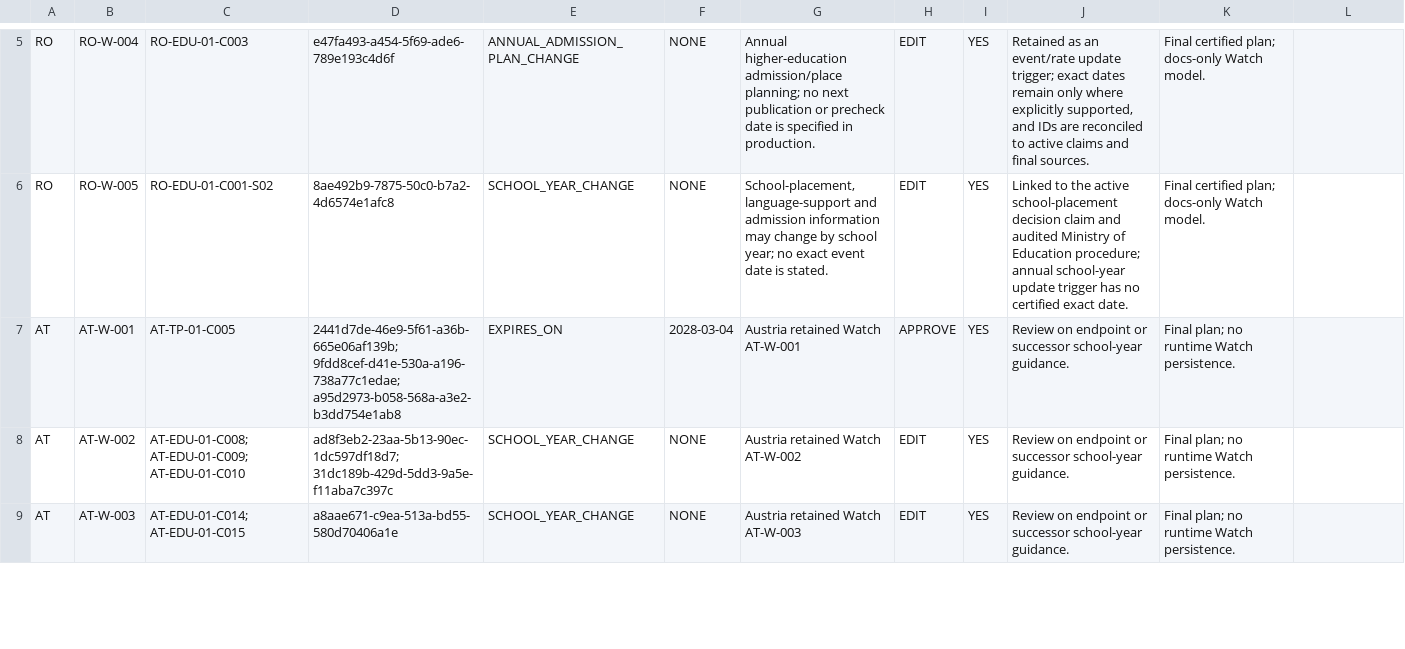
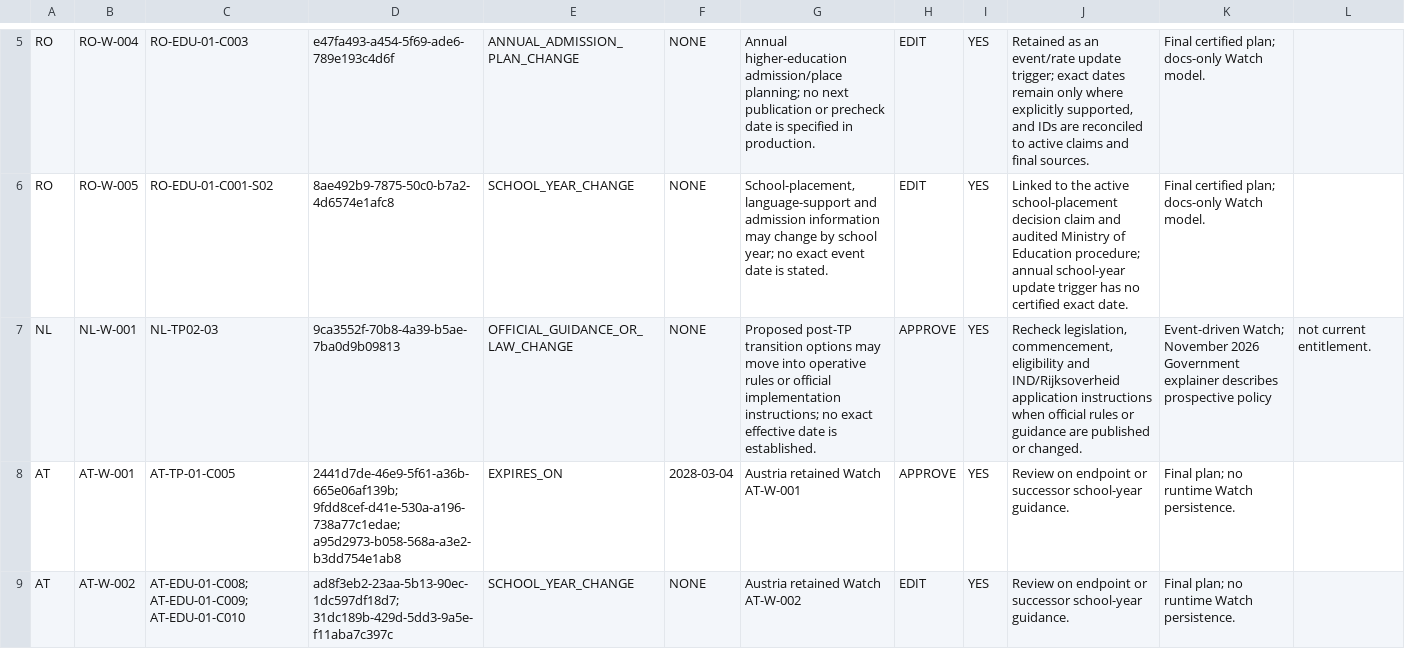
Before and after one commit to Alexandra-St/RefugeeNavigatorEurope, a CSV file: docs/content-refresh/2026-11/GLOBAL_DATE_EVENT_WATCH_INDEX_01.csv, drawn as a sheet; only a part is shown, gaps mark what is left out; the shorter side is filled out with more unchanged rows; the diff names each change by its address in the sheet, - before the commit and + after, or states it on an @@ line.

```diff
--- a/docs/content-refresh/2026-11/GLOBAL_DATE_EVENT_WATCH_INDEX_01.csv
+++ b/docs/content-refresh/2026-11/GLOBAL_DATE_EVENT_WATCH_INDEX_01.csv
+row 7: NL | NL-W-001 | NL-TP02-03 | 9ca3552f-70b8-4a39-b5ae-7ba0d9b09813 | OFFICIAL_GUIDANCE_OR_LAW_CHANGE | NONE | Proposed post-TP transition options may move into operative rules or official implementation instructions; no exact effective date is established. | APPROVE | YES | Recheck legislation, commencement, eligibility and IND/Rijksoverheid application instructions when official rules or guidance are published or changed. | Event-driven Watch; November 2026 Government explainer describes prospective policy | not current entitlement.
```
Also changed, not shown: 1 other file.
